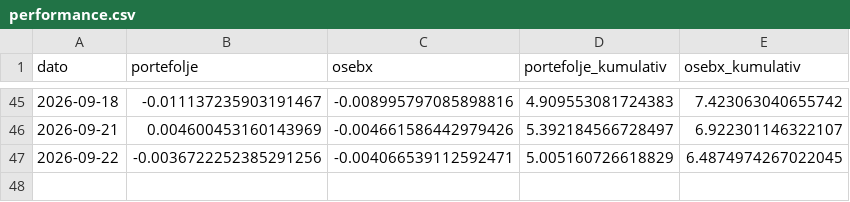
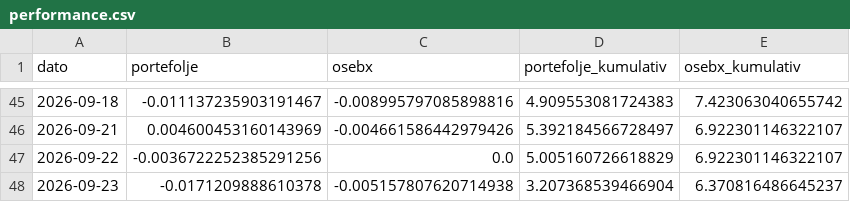
Before and after one commit to b-hand-cpu/modellportefolje, a CSV file: data/performance.csv, drawn as a sheet; only a part is shown, gaps mark what is left out.

```diff
--- a/data/performance.csv
+++ b/data/performance.csv
@@ -46,2 +46,3 @@ dato,portefolje,osebx,portefolje_kumulativ,osebx_kumulativ
 2026-09-21,0.004600453160143969,-0.004661586442979426,5.392184566728497,6.922301146322107
-2026-09-22,-0.0036722252385291256,-0.004066539112592471,5.005160726618829,6.4874974267022045
+2026-09-22,-0.0036722252385291256,0.0,5.005160726618829,6.922301146322107
+2026-09-23,-0.0171209888610378,-0.005157807620714938,3.207368539466904,6.370816486645237
```
Also changed, not shown: data/per_aksje.csv.
